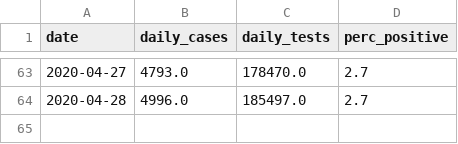
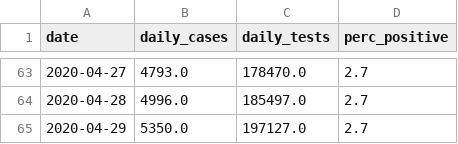
Before and after one commit to SimonRosen173/Covid19SAData, a CSV file: data/cumulative_tests_confirmed.csv, drawn as a sheet; only a part is shown, gaps mark what is left out; the diff names each change by its address in the sheet, - before the commit and + after, or states it on an @@ line.

```diff
--- a/data/cumulative_tests_confirmed.csv
+++ b/data/cumulative_tests_confirmed.csv
+row 65: 2020-04-29 | 5350.0 | 197127.0 | 2.7
```
Also changed, not shown: data/daily_cumulative_confirmed_prov.csv, data/daily_cumulative_tests.csv, 32 other files.
